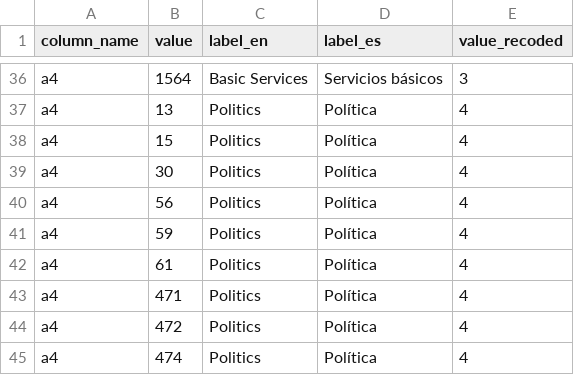
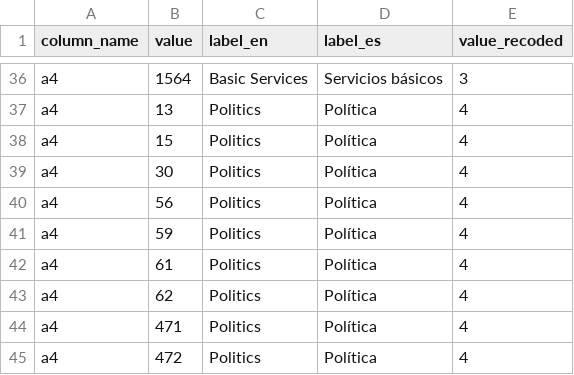
Before and after one commit to vanderbilt-data-science/lapop-dashboard, a CSV file: lookups/values_labels_v1-1.csv, drawn as a sheet; only a part is shown, gaps mark what is left out; the shorter side is filled out with more unchanged rows.

Commit message:
Added "62" to a4-recoding; some new post-recode tests

```diff
--- a/lookups/values_labels_v1-1.csv
+++ b/lookups/values_labels_v1-1.csv
@@ -42,2 +42,3 @@ a4,59,Politics,Política,4
 a4,61,Politics,Política,4
+a4,62,Politics,Política,4
 a4,471,Politics,Política,4
```
Also changed, not shown: 1 other file.
